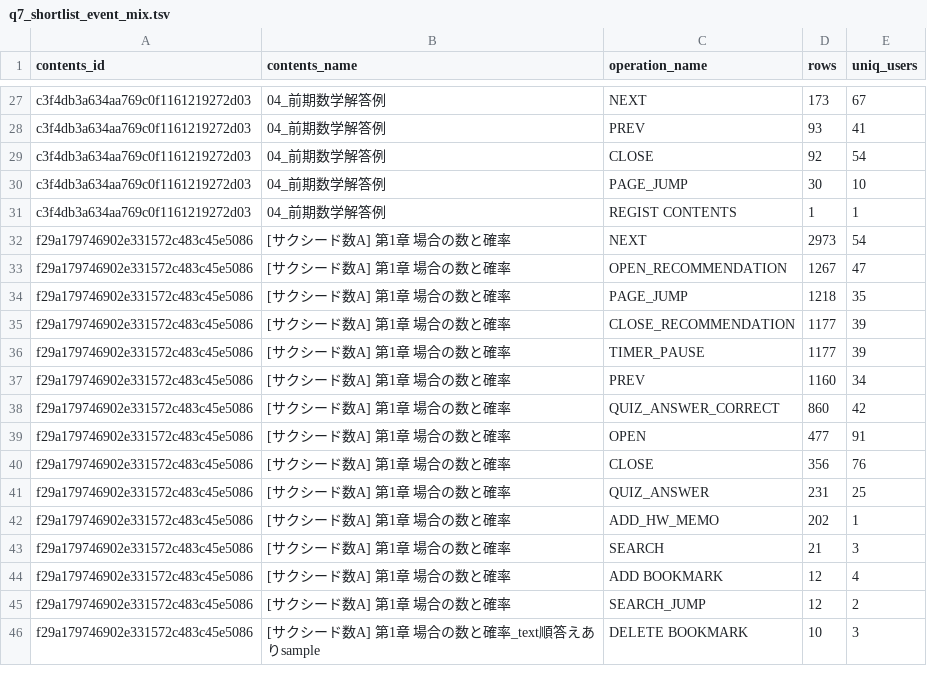
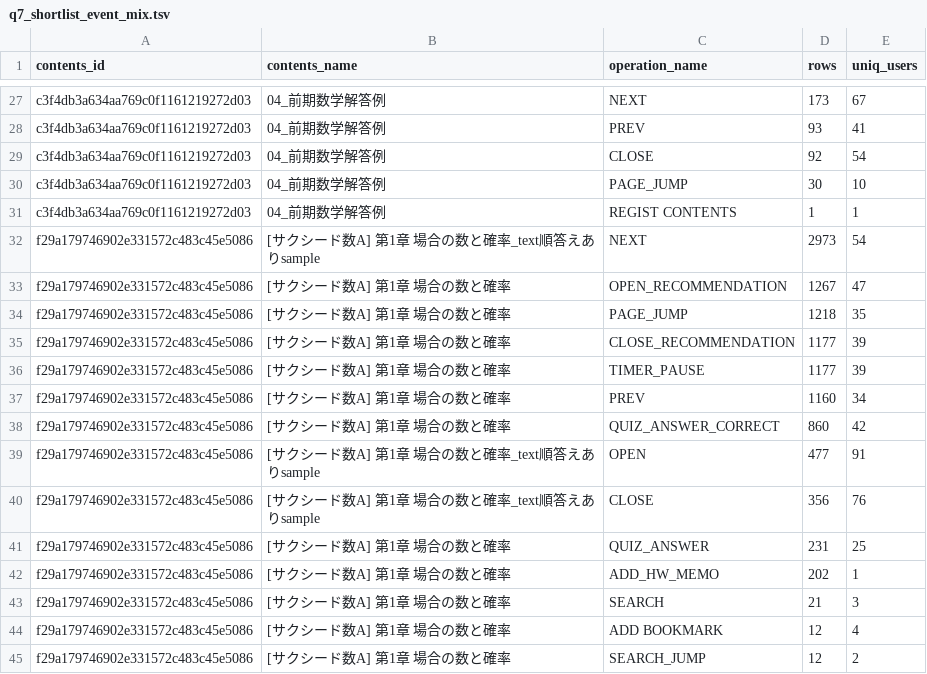
Before and after one commit to isankadn/openclow_research, a TSV file: projects/leaf-db-exploration-2026-03-25/pilot-content-friction-results/q7_shortlist_event_mix.tsv, drawn as a sheet; only a part is shown, gaps mark what is left out; the shorter side is filled out with more unchanged rows.

```diff
--- a/projects/leaf-db-exploration-2026-03-25/pilot-content-friction-results/q7_shortlist_event_mix.tsv
+++ b/projects/leaf-db-exploration-2026-03-25/pilot-content-friction-results/q7_shortlist_event_mix.tsv
@@ -31,3 +31,3 @@ c3f4db3a634aa769c0f1161219272d03	04_前期数学解答例	PAGE_JUMP	30	10
 c3f4db3a634aa769c0f1161219272d03	04_前期数学解答例	REGIST CONTENTS	1	1
-f29a179746902e331572c483c45e5086	[サクシード数A] 第1章 場合の数と確率	NEXT	2973	54
+f29a179746902e331572c483c45e5086	[サクシード数A] 第1章 場合の数と確率_text順答えありsample	NEXT	2973	54
 f29a179746902e331572c483c45e5086	[サクシード数A] 第1章 場合の数と確率	OPEN_RECOMMENDATION	1267	47
@@ -38,4 +38,4 @@ f29a179746902e331572c483c45e5086	[サクシード数A] 第1章 場合の数
 f29a179746902e331572c483c45e5086	[サクシード数A] 第1章 場合の数と確率	QUIZ_ANSWER_CORRECT	860	42
-f29a179746902e331572c483c45e5086	[サクシード数A] 第1章 場合の数と確率	OPEN	477	91
-f29a179746902e331572c483c45e5086	[サクシード数A] 第1章 場合の数と確率	CLOSE	356	76
+f29a179746902e331572c483c45e5086	[サクシード数A] 第1章 場合の数と確率_text順答えありsample	OPEN	477	91
+f29a179746902e331572c483c45e5086	[サクシード数A] 第1章 場合の数と確率_text順答えありsample	CLOSE	356	76
 f29a179746902e331572c483c45e5086	[サクシード数A] 第1章 場合の数と確率	QUIZ_ANSWER	231	25
```
Also changed, not shown: projects/leaf-db-exploration-2026-03-25/pilot-content-friction-results/q3_all_contents.tsv, projects/leaf-db-exploration-2026-03-25/pilot-content-friction-results/q3_top_contents.tsv, 15 other files.
